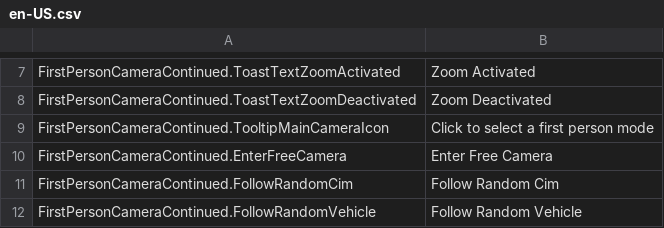
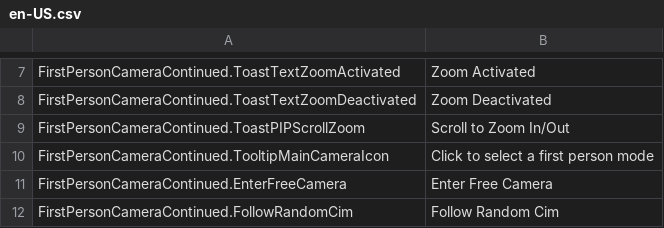
Before and after one commit to Cgameworld/FirstPersonCameraContinued, a CSV file: l10n/en-US.csv, drawn as a sheet; only a part is shown, gaps mark what is left out; the shorter side is filled out with more unchanged rows; the diff names each change by its address in the sheet, - before the commit and + after, or states it on an @@ line.

Commit message:
add toast message for zoom/in out pip

```diff
--- a/l10n/en-US.csv
+++ b/l10n/en-US.csv
+row 9: FirstPersonCameraContinued.ToastPIPScrollZoom | Scroll to Zoom In/Out
```
Also changed, not shown: 3 other files.
